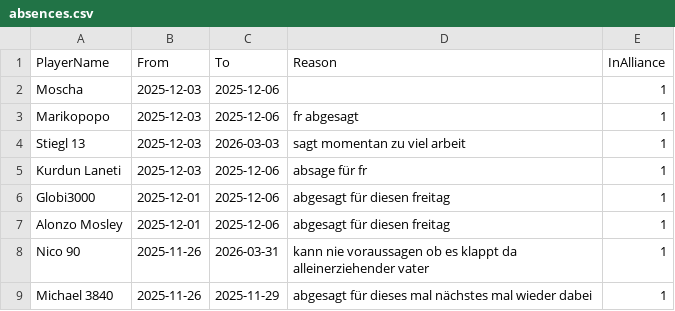
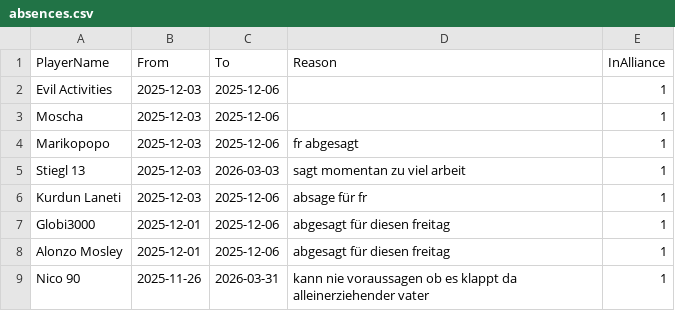
Before and after one commit to its-h4k1/desert-storm-roster-optimizer, a CSV file: data/absences.csv, drawn as a sheet; only a part is shown; the shorter side is filled out with more unchanged rows; the diff names each change by its address in the sheet, - before the commit and + after, or states it on an @@ line.

Commit message:
admin: update absences.csv via absences ui

```diff
--- a/data/absences.csv
+++ b/data/absences.csv
+row 2: Evil Activities | 2025-12-03 | 2025-12-06 |  | 1
```
